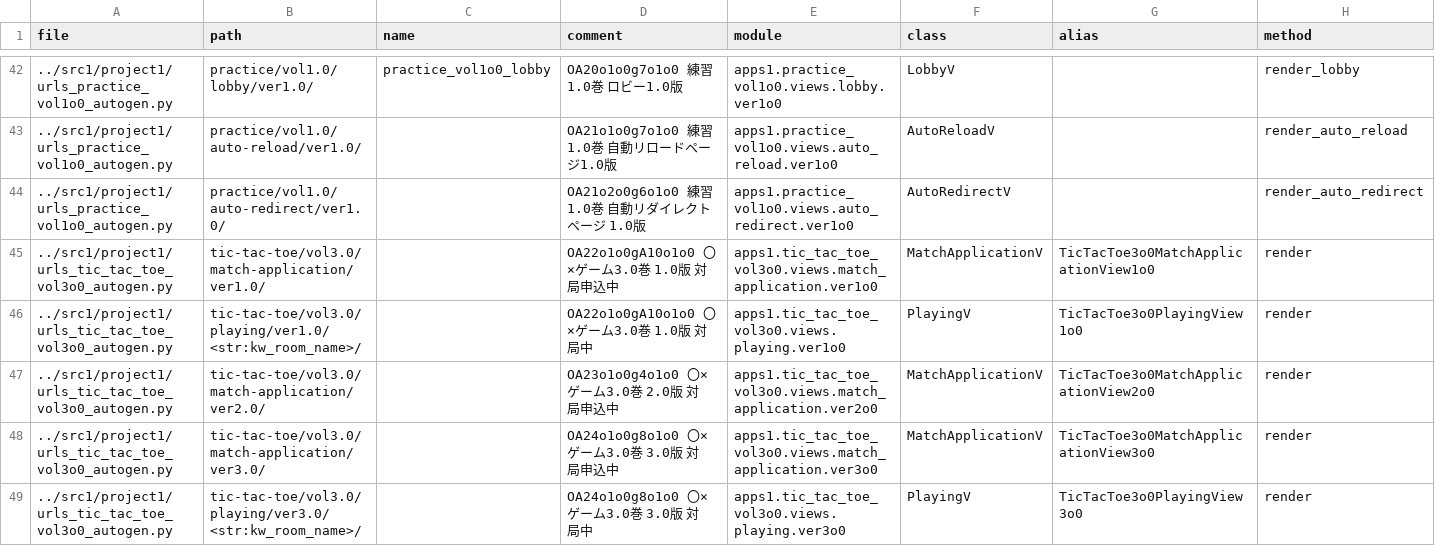
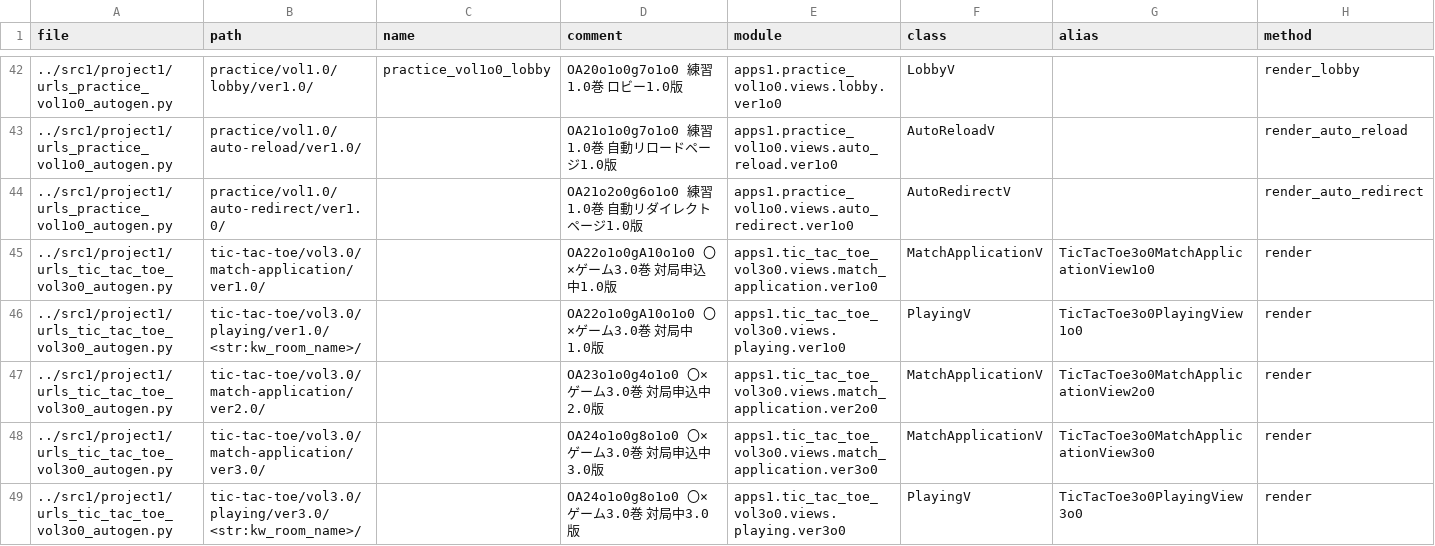
Before and after one commit to muzudho/django-practice2, a CSV file: src1_meta/data/urls.csv, drawn as a sheet; only a part is shown, gaps mark what is left out; the diff covers the shown part only.

```diff
--- a/src1_meta/data/urls.csv
+++ b/src1_meta/data/urls.csv
@@ -43,7 +43,7 @@ file,path,name,comment,module,class,alias,method
 ../src1/project1/urls_practice_vol1o0_autogen.py,practice/vol1.0/auto-reload/ver1.0/,,"OA21o1o0g7o1o0 練習1.0巻 自動リロードページ1.0版",apps1.practice_vol1o0.views.auto_reload.ver1o0,AutoReloadV,,render_auto_reload
-../src1/project1/urls_practice_vol1o0_autogen.py,practice/vol1.0/auto-redirect/ver1.0/,,"OA21o2o0g6o1o0 練習1.0巻 自動リダイレクトページ 1.0版",apps1.practice_vol1o0.views.auto_redirect.ver1o0,AutoRedirectV,,render_auto_redirect
-../src1/project1/urls_tic_tac_toe_vol3o0_autogen.py,tic-tac-toe/vol3.0/match-application/ver1.0/,,"OA22o1o0gA10o1o0 〇×ゲーム3.0巻 1.0版 対局申込中",apps1.tic_tac_toe_vol3o0.views.match_application.ver1o0,MatchApplicationV,TicTacToe3o0MatchApplicationView1o0,render
-../src1/project1/urls_tic_tac_toe_vol3o0_autogen.py,tic-tac-toe/vol3.0/playing/ver1.0/<str:kw_room_name>/,,"OA22o1o0gA10o1o0 〇×ゲーム3.0巻 1.0版 対局中",apps1.tic_tac_toe_vol3o0.views.playing.ver1o0,PlayingV,TicTacToe3o0PlayingView1o0,render
-../src1/project1/urls_tic_tac_toe_vol3o0_autogen.py,tic-tac-toe/vol3.0/match-application/ver2.0/,,"OA23o1o0g4o1o0 〇×ゲーム3.0巻 2.0版 対局申込中",apps1.tic_tac_toe_vol3o0.views.match_application.ver2o0,MatchApplicationV,TicTacToe3o0MatchApplicationView2o0,render
-../src1/project1/urls_tic_tac_toe_vol3o0_autogen.py,tic-tac-toe/vol3.0/match-application/ver3.0/,,"OA24o1o0g8o1o0 〇×ゲーム3.0巻 3.0版 対局申込中",apps1.tic_tac_toe_vol3o0.views.match_application.ver3o0,MatchApplicationV,TicTacToe3o0MatchApplicationView3o0,render
-../src1/project1/urls_tic_tac_toe_vol3o0_autogen.py,tic-tac-toe/vol3.0/playing/ver3.0/<str:kw_room_name>/,,"OA24o1o0g8o1o0 〇×ゲーム3.0巻 3.0版 対局中",apps1.tic_tac_toe_vol3o0.views.playing.ver3o0,PlayingV,TicTacToe3o0PlayingView3o0,render
+../src1/project1/urls_practice_vol1o0_autogen.py,practice/vol1.0/auto-redirect/ver1.0/,,"OA21o2o0g6o1o0 練習1.0巻 自動リダイレクトページ1.0版",apps1.practice_vol1o0.views.auto_redirect.ver1o0,AutoRedirectV,,render_auto_redirect
+../src1/project1/urls_tic_tac_toe_vol3o0_autogen.py,tic-tac-toe/vol3.0/match-application/ver1.0/,,"OA22o1o0gA10o1o0 〇×ゲーム3.0巻 対局申込中1.0版",apps1.tic_tac_toe_vol3o0.views.match_application.ver1o0,MatchApplicationV,TicTacToe3o0MatchApplicationView1o0,render
+../src1/project1/urls_tic_tac_toe_vol3o0_autogen.py,tic-tac-toe/vol3.0/playing/ver1.0/<str:kw_room_name>/,,"OA22o1o0gA10o1o0 〇×ゲーム3.0巻 対局中1.0版",apps1.tic_tac_toe_vol3o0.views.playing.ver1o0,PlayingV,TicTacToe3o0PlayingView1o0,render
+../src1/project1/urls_tic_tac_toe_vol3o0_autogen.py,tic-tac-toe/vol3.0/match-application/ver2.0/,,"OA23o1o0g4o1o0 〇×ゲーム3.0巻 対局申込中2.0版",apps1.tic_tac_toe_vol3o0.views.match_application.ver2o0,MatchApplicationV,TicTacToe3o0MatchApplicationView2o0,render
+../src1/project1/urls_tic_tac_toe_vol3o0_autogen.py,tic-tac-toe/vol3.0/match-application/ver3.0/,,"OA24o1o0g8o1o0 〇×ゲーム3.0巻 対局申込中3.0版",apps1.tic_tac_toe_vol3o0.views.match_application.ver3o0,MatchApplicationV,TicTacToe3o0MatchApplicationView3o0,render
+../src1/project1/urls_tic_tac_toe_vol3o0_autogen.py,tic-tac-toe/vol3.0/playing/ver3.0/<str:kw_room_name>/,,"OA24o1o0g8o1o0 〇×ゲーム3.0巻 対局中3.0版",apps1.tic_tac_toe_vol3o0.views.playing.ver3o0,PlayingV,TicTacToe3o0PlayingView3o0,render
```
Also changed, not shown: 18 edited cells elsewhere in this file, 6 other files.
